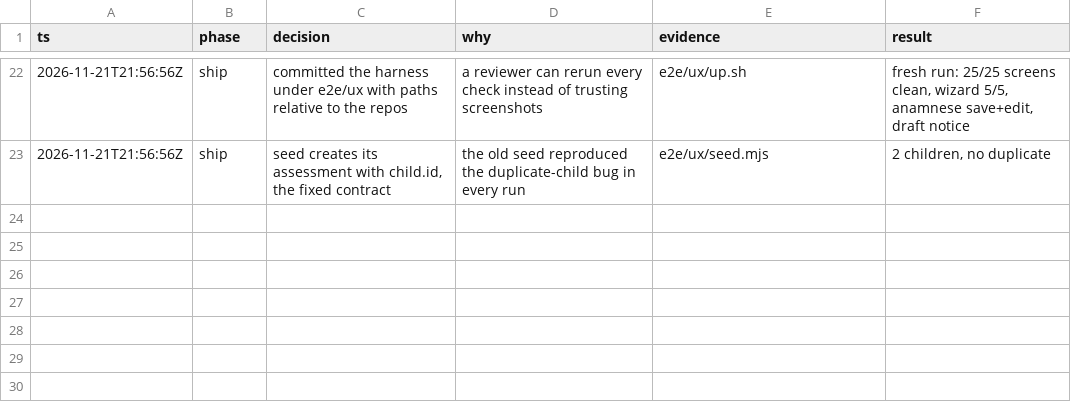
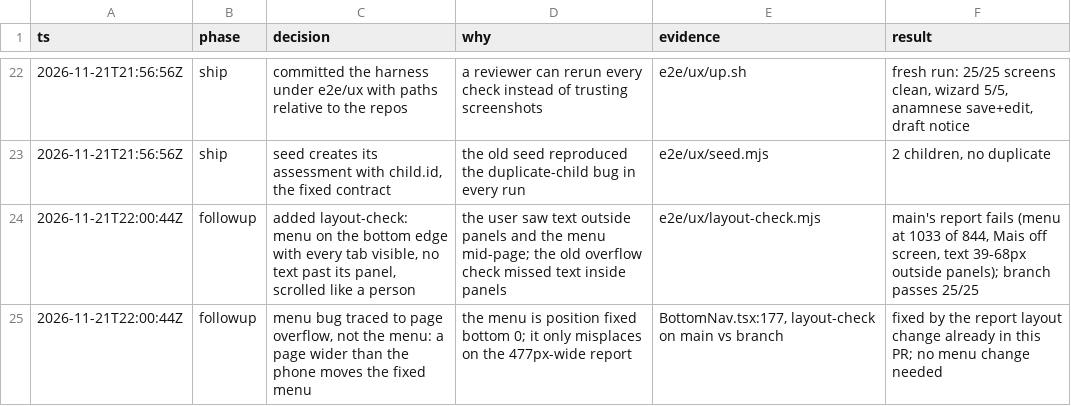
Before and after one commit to wakeupmh/sensory-profile-front, a TSV file: e2e/ux/decisions.tsv, drawn as a sheet; only a part is shown, gaps mark what is left out.

```diff
--- a/e2e/ux/decisions.tsv
+++ b/e2e/ux/decisions.tsv
@@ -23 +23,3 @@ ts	phase	decision	why	evidence	result
 2026-11-21T21:56:56Z	ship	seed creates its assessment with child.id, the fixed contract	the old seed reproduced the duplicate-child bug in every run	e2e/ux/seed.mjs	2 children, no duplicate
+2026-11-21T22:00:44Z	followup	added layout-check: menu on the bottom edge with every tab visible, no text past its panel, scrolled like a person	the user saw text outside panels and the menu mid-page; the old overflow check missed text inside panels	e2e/ux/layout-check.mjs	main's report fails (menu at 1033 of 844, Mais off screen, text 39-68px outside panels); branch passes 25/25
+2026-11-21T22:00:44Z	followup	menu bug traced to page overflow, not the menu: a page wider than the phone moves the fixed menu	the menu is position fixed bottom 0; it only misplaces on the 477px-wide report	BottomNav.tsx:177, layout-check on main vs branch	fixed by the report layout change already in this PR; no menu change needed
```
Also changed, not shown: 1 other file.
